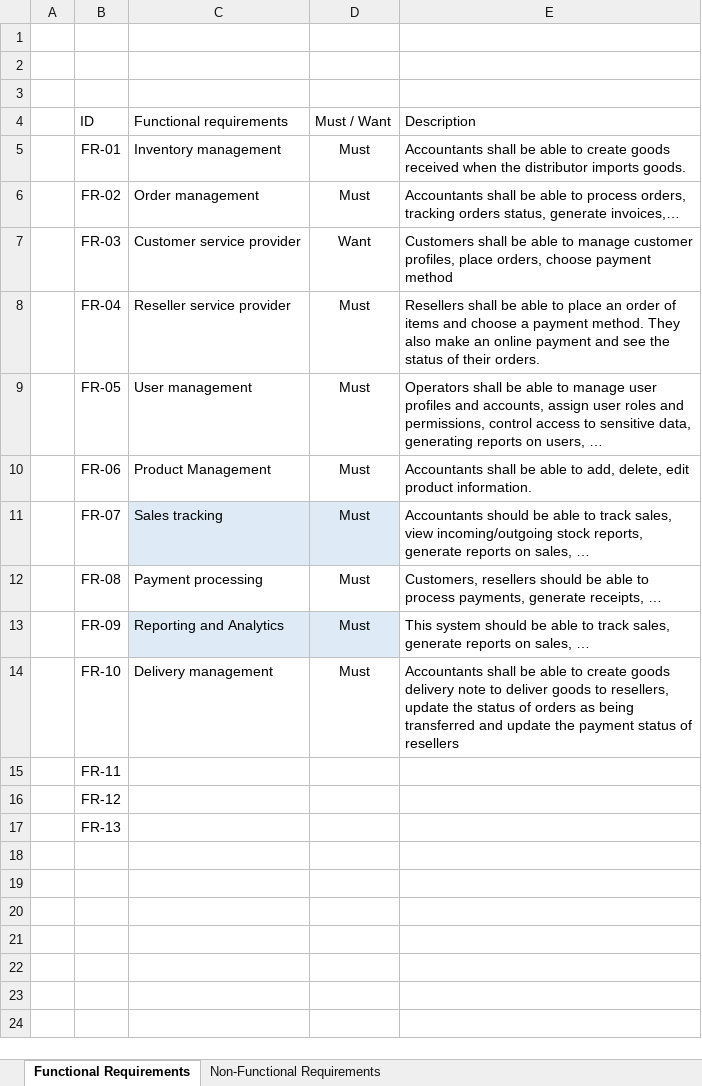
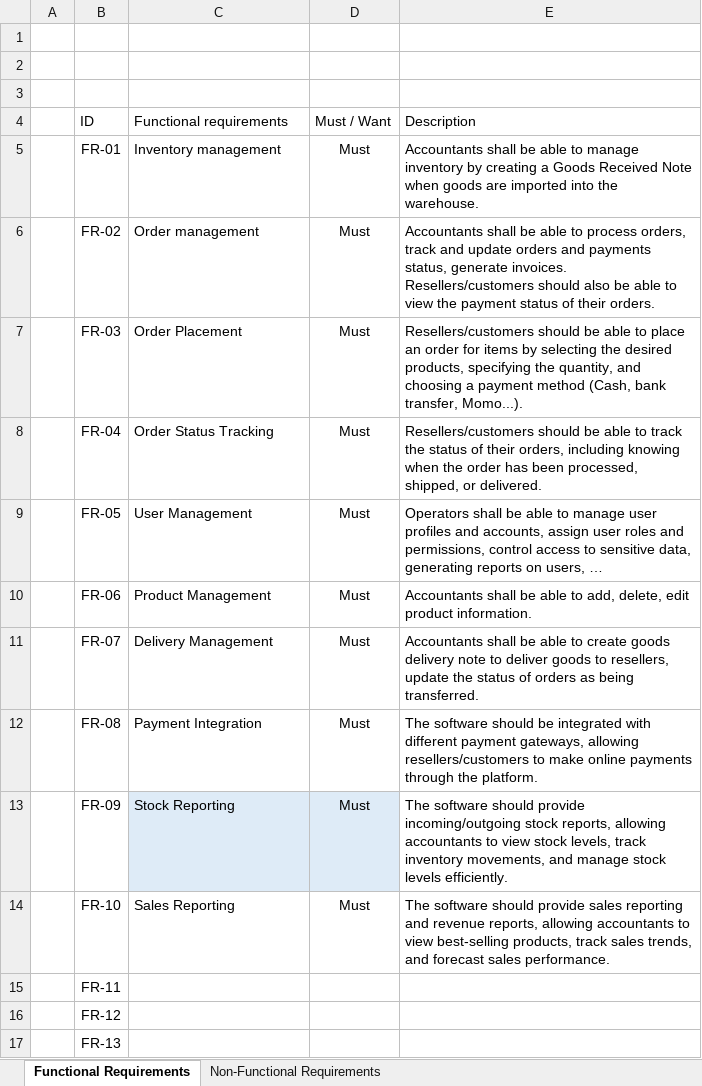
Before and after one commit to Amrakk/MobileDistributionManagementSystem, an Excel workbook: tmp/Requirements.xlsx, sheet Functional Requirements, drawn as a sheet; values as stored, in another font and other column widths than the file's, no borders; table styles not drawn; the diff names each change by its address in the sheet, - before the commit and + after, or states it on an @@ line.

Commit message:
Update functional requirement v1.1

```diff
--- a/tmp/Requirements.xlsx (sheet Functional Requirements)
+++ b/tmp/Requirements.xlsx (sheet Functional Requirements)
-E5 (Description): …able to create goods received when the distributor imports goods.
+E5 (Description): …able to manage inventory by creating a Goods Received Note when goods are imported into the warehouse.
-E6 (Description): …process orders, tracking orders status, generate invoices,…
+E6 (Description): …process orders, track and update orders and payments status, generate invoices. Resellers/customers should also be able to view the payment status of their orders.
-C7 (Functional requirements): Customer service provider
+C7 (Functional requirements): Order Placement
-D7 (Must / Want): Want
+D7 (Must / Want): Must
-E7 (Description): Customers shall be able to manage customer profiles, place orders, choose payment method
+E7 (Description): Resellers/customers should be able to place an order for items by selecting the desired products, specifying the quantity, and choosing a payment method (Cash, bank transfer, Momo...).
-C8 (Functional requirements): Reseller service provider
+C8 (Functional requirements): Order Status Tracking
-E8 (Description): Resellers shall be able to place an order of items and choose a payment method. They also make an online payment and see the status of their orders.
+E8 (Description): Resellers/customers should be able to track the status of their orders, including knowing when the order has been processed, shipped, or delivered.
-C9 (Functional requirements): User management
+C9 (Functional requirements): User Management
-C11 (Functional requirements): Sales tracking
+C11 (Functional requirements): Delivery Management
-C11:D11 fill: #DEEBF7
+C11:D11 fill: none
-E11 (Description): Accountants should be able to track sales, view incoming/outgoing stock reports, generate reports on sales, …
+E11 (Description): Accountants shall be able to create goods delivery note to deliver goods to resellers, update the status of orders as being transferred.
-C12 (Functional requirements): Payment processing
+C12 (Functional requirements): Payment Integration
-E12 (Description): Customers, resellers should be able to process payments, generate receipts, …
+E12 (Description): The software should be integrated with different payment gateways, allowing resellers/customers to make online payments through the platform.
-C13 (Functional requirements): Reporting and Analytics
+C13 (Functional requirements): Stock Reporting
-E13 (Description): This system should be able to track sales, generate reports on sales, …
+E13 (Description): The software should provide incoming/outgoing stock reports, allowing accountants to view stock levels, track inventory movements, and manage stock levels efficiently.
-C14 (Functional requirements): Delivery management
+C14 (Functional requirements): Sales Reporting
-E14 (Description): Accountants shall be able to create goods delivery note to deliver goods to resellers, update the status of orders as being transferred and update the payment status of resellers
+E14 (Description): The software should provide sales reporting and revenue reports, allowing accountants to view best-selling products, track sales trends, and forecast sales performance.
```
Also changed, not shown: 1 other file.
